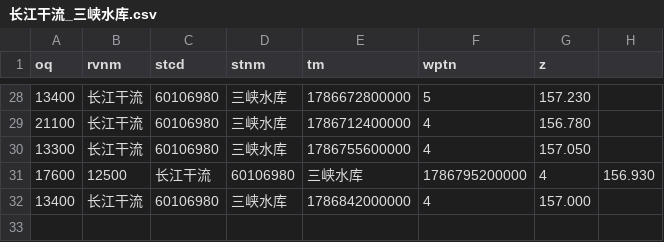
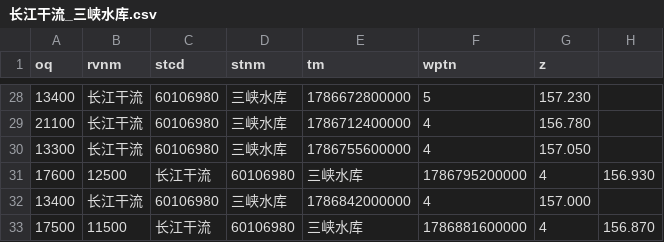
Before and after one commit to cadier-zhou/LongRiver, a CSV file: data/2026-08/长江干流_三峡水库.csv, drawn as a sheet; only a part is shown, gaps mark what is left out.

```diff
--- a/data/2026-08/长江干流_三峡水库.csv
+++ b/data/2026-08/长江干流_三峡水库.csv
@@ -32 +32,2 @@ oq,rvnm,stcd,stnm,tm,wptn,z
 13400,长江干流,60106980,三峡水库,1786842000000,4,157.000
+17500,11500,长江干流,60106980,三峡水库,1786881600000,4,156.870
```
Also changed, not shown: data/2026-08/汉江_丹江口水库.csv, data/2026-08/洞庭湖湖口_七里山.csv, 12 other files.
